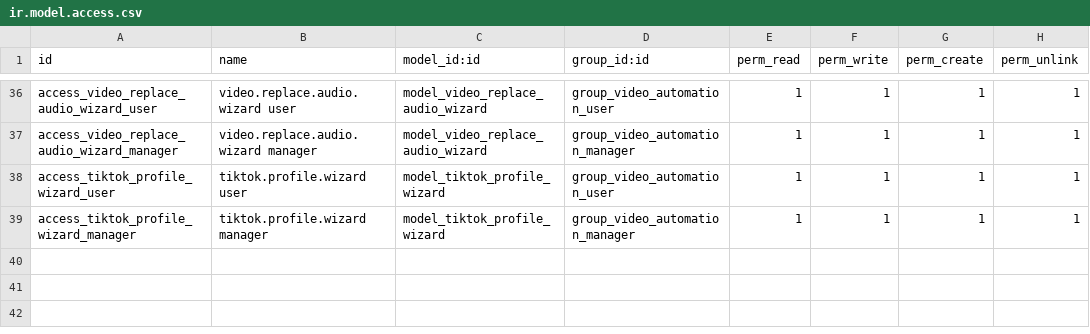
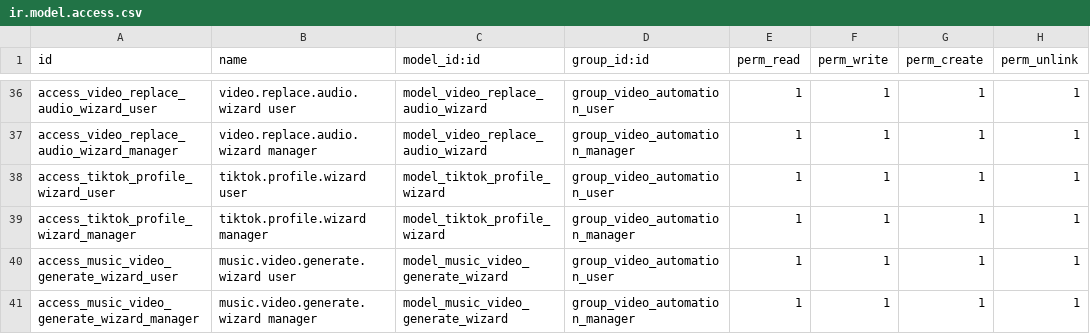
Before and after one commit to binhpn212002/video_automation, a CSV file: addons/video_automation/security/ir.model.access.csv, drawn as a sheet; only a part is shown, gaps mark what is left out; the diff names each change by its address in the sheet, - before the commit and + after, or states it on an @@ line.

Commit message:
feat: implement music video generation wizard, add R2 file deletion, and improve beat detection stability

```diff
--- a/addons/video_automation/security/ir.model.access.csv
+++ b/addons/video_automation/security/ir.model.access.csv
+row 40: access_music_video_generate_wizard_user | music.video.generate.wizard user | model_music_video_generate_wizard | group_video_automation_user | 1 | 1 | 1 | 1
+row 41: access_music_video_generate_wizard_manager | music.video.generate.wizard manager | model_music_video_generate_wizard | group_video_automation_manager | 1 | 1 | 1 | 1
```
Also changed, not shown: 18 other files.
